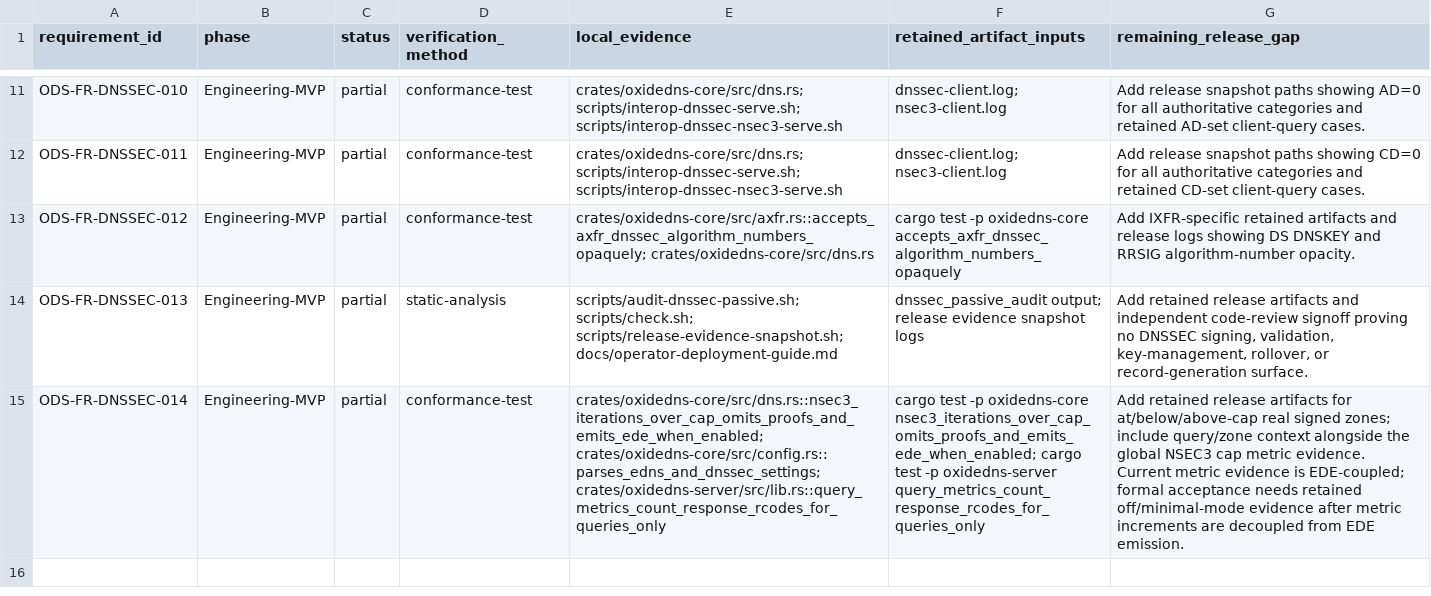
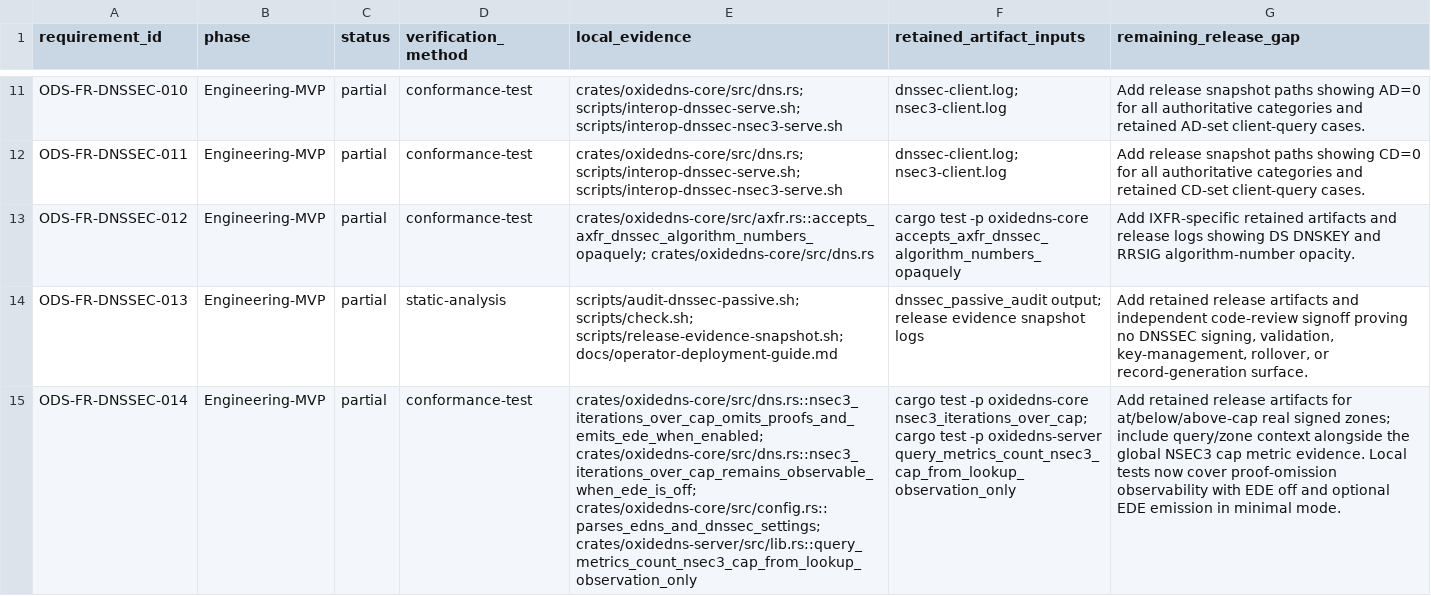
Before and after one commit to Integrity-Ltd/BoronDNS, a TSV file: docs/dnssec-conformance-matrix.tsv, drawn as a sheet; only a part is shown, gaps mark what is left out; the diff names each change by its address in the sheet, - before the commit and + after, or states it on an @@ line.

Commit message:
Decouple NSEC3 cap metrics from EDE

```diff
--- a/docs/dnssec-conformance-matrix.tsv
+++ b/docs/dnssec-conformance-matrix.tsv
-E15 (local_evidence): crates/oxidedns-core/src/dns.rs::nsec3_iterations_over_cap_omits_proofs_and_emits_ede_when_enabled; crates/oxidedns-core/src/config.rs::parses_edns_and_dnssec_settings; crates/oxidedns-server/src/lib.rs::query_metrics_count_response_rcodes_for_queries_only
+E15 (local_evidence): crates/oxidedns-core/src/dns.rs::nsec3_iterations_over_cap_omits_proofs_and_emits_ede_when_enabled; crates/oxidedns-core/src/dns.rs::nsec3_iterations_over_cap_remains_observable_when_ede_is_off; crates/oxidedns-core/src/config.rs::parses_edns_and_dnssec_settings; crates/oxidedns-server/src/lib.rs::query_metrics_count_nsec3_cap_from_lookup_observation_only
-F15 (retained_artifact_inputs): …-p oxidedns-core nsec3_iterations_over_cap_omits_proofs_and_emits_ede_when_enabled; cargo test -p oxidedns-server query_metrics_count_response_rcodes_for_queries_only
+F15 (retained_artifact_inputs): …-p oxidedns-core nsec3_iterations_over_cap; cargo test -p oxidedns-server query_metrics_count_nsec3_cap_from_lookup_observation_only
-G15 (remaining_release_gap): …metric evidence. Current metric evidence is EDE-coupled; formal acceptance needs retained off/minimal-mode evidence after metric increments are decoupled from EDE emission.
+G15 (remaining_release_gap): …metric evidence. Local tests now cover proof-omission observability with EDE off and optional EDE emission in minimal mode.
```
Also changed, not shown: 6 other files.
